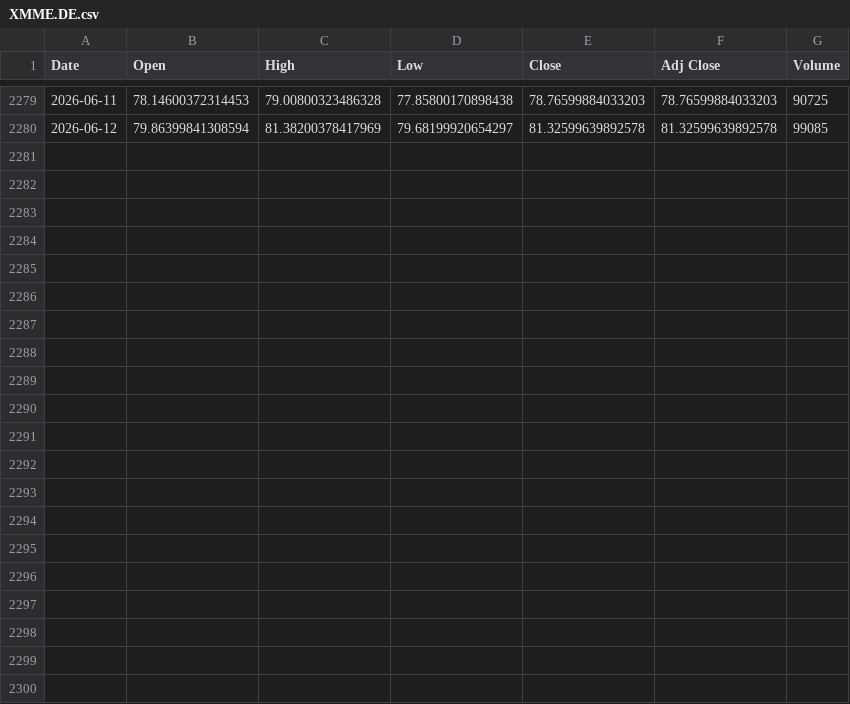
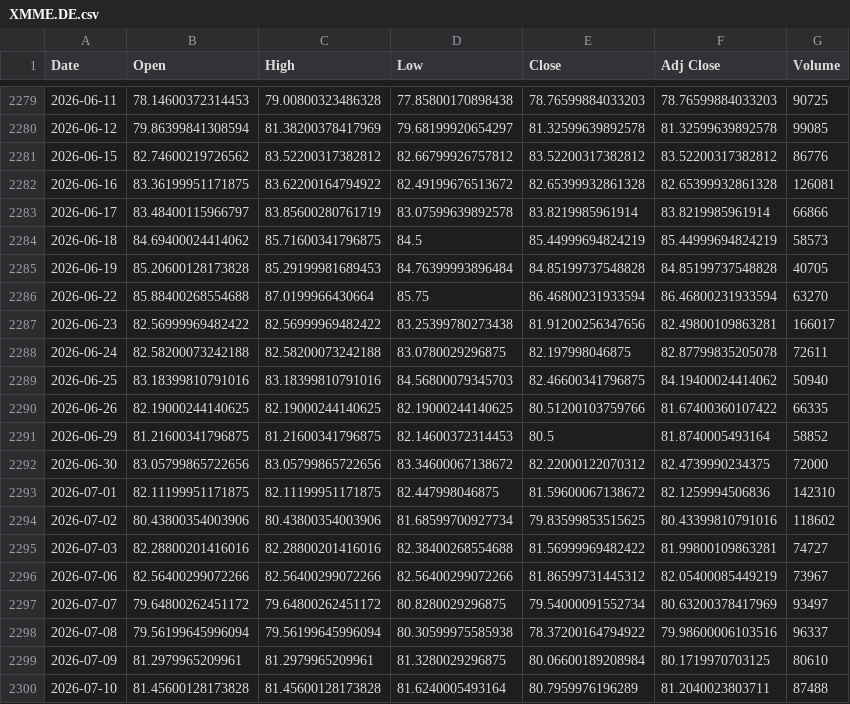
Before and after one commit to hschoss/longterm-stock-dashboard-py, a CSV file: data/prices/XMME.DE.csv, drawn as a sheet; only a part is shown, gaps mark what is left out.

```diff
--- a/data/prices/XMME.DE.csv
+++ b/data/prices/XMME.DE.csv
@@ -2280 +2280,21 @@ Date,Open,High,Low,Close,Adj Close,Volume
 2026-06-12,79.86399841308594,81.38200378417969,79.68199920654297,81.32599639892578,81.32599639892578,99085
+2026-06-15,82.74600219726562,83.52200317382812,82.66799926757812,83.52200317382812,83.52200317382812,86776
+2026-06-16,83.36199951171875,83.62200164794922,82.49199676513672,82.65399932861328,82.65399932861328,126081
+2026-06-17,83.48400115966797,83.85600280761719,83.07599639892578,83.8219985961914,83.8219985961914,66866
+2026-06-18,84.69400024414062,85.71600341796875,84.5,85.44999694824219,85.44999694824219,58573
+2026-06-19,85.20600128173828,85.29199981689453,84.76399993896484,84.85199737548828,84.85199737548828,40705
+2026-06-22,85.88400268554688,87.0199966430664,85.75,86.46800231933594,86.46800231933594,63270
+2026-06-23,82.56999969482422,82.56999969482422,83.25399780273438,81.91200256347656,82.49800109863281,166017
+2026-06-24,82.58200073242188,82.58200073242188,83.0780029296875,82.197998046875,82.87799835205078,72611
+2026-06-25,83.18399810791016,83.18399810791016,84.56800079345703,82.46600341796875,84.19400024414062,50940
+2026-06-26,82.19000244140625,82.19000244140625,82.19000244140625,80.51200103759766,81.67400360107422,66335
+2026-06-29,81.21600341796875,81.21600341796875,82.14600372314453,80.5,81.8740005493164,58852
+2026-06-30,83.05799865722656,83.05799865722656,83.34600067138672,82.22000122070312,82.4739990234375,72000
+2026-07-01,82.11199951171875,82.11199951171875,82.447998046875,81.59600067138672,82.1259994506836,142310
+2026-07-02,80.43800354003906,80.43800354003906,81.68599700927734,79.83599853515625,80.43399810791016,118602
+2026-07-03,82.28800201416016,82.28800201416016,82.38400268554688,81.56999969482422,81.99800109863281,74727
+2026-07-06,82.56400299072266,82.56400299072266,82.56400299072266,81.86599731445312,82.05400085449219,73967
+2026-07-07,79.64800262451172,79.64800262451172,80.8280029296875,79.54000091552734,80.63200378417969,93497
+2026-07-08,79.56199645996094,79.56199645996094,80.30599975585938,78.37200164794922,79.98600006103516,96337
+2026-07-09,81.2979965209961,81.2979965209961,81.3280029296875,80.06600189208984,80.1719970703125,80610
+2026-07-10,81.45600128173828,81.45600128173828,81.6240005493164,80.7959976196289,81.2040023803711,87488
```
Also changed, not shown: data/prices/CCAU.L.csv, data/prices/EXSA.DE.csv, 18 other files.
